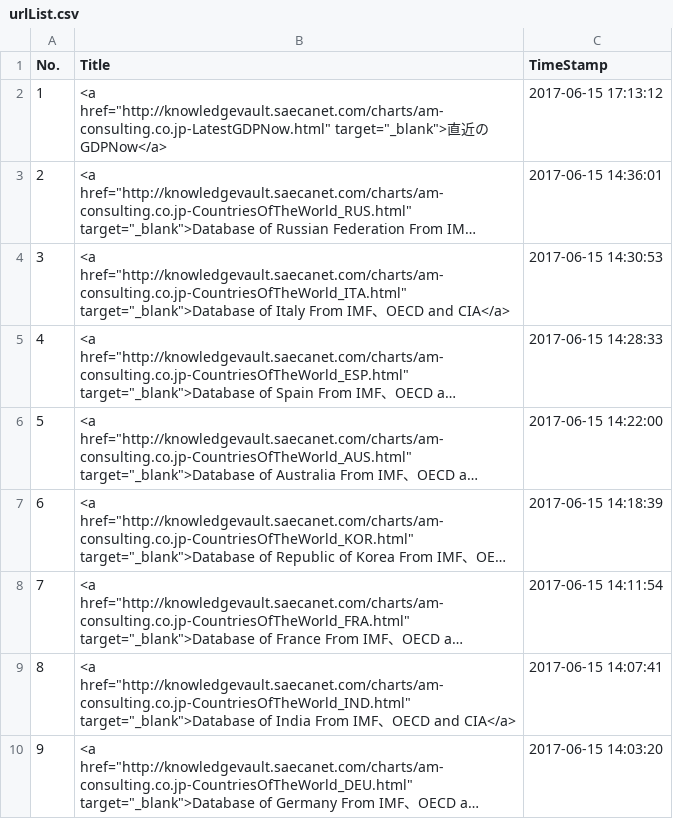
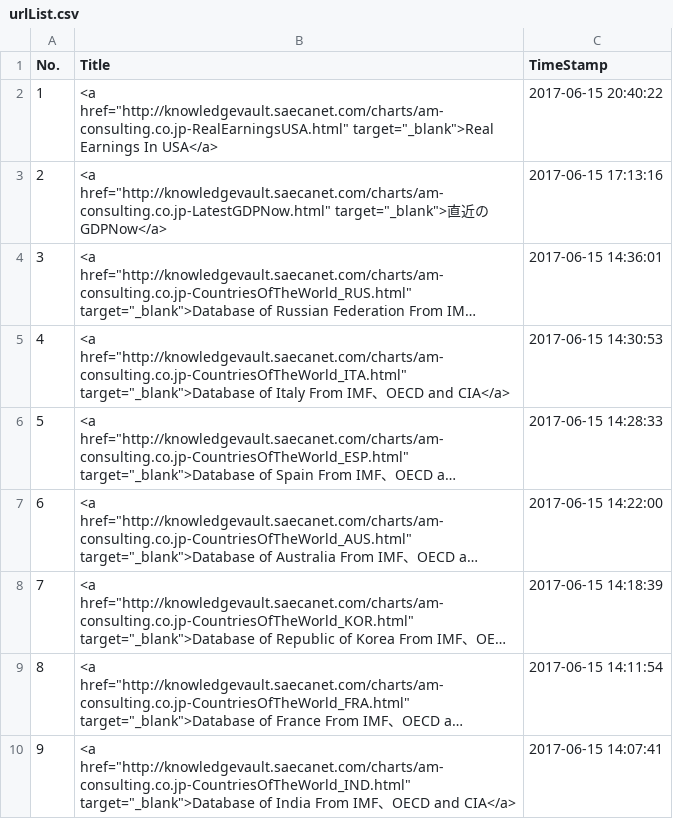
Before and after one commit to am-consulting/am-consulting.github.io, a CSV file: csv/urlList.csv, drawn as a sheet; only a part is shown; the shorter side is filled out with more unchanged rows; long unchanged cells end in …; addresses are those after the commit; the diff names each change by its address in the sheet, - before the commit and + after, or states it on an @@ line.

Commit message:
real earnngs新規アップロード
real earnngs新規アップロード

```diff
--- a/csv/urlList.csv
+++ b/csv/urlList.csv
+row 2: 1 | <a href="http://knowledgevault.saecanet.com/charts/am-consulting.co.jp-RealEarningsUSA.html" target="_blank">Real Earnings In USA</a> | 2017-06-15 20:40:22
@@ column A (No.) renumbered from row 3 down @@
-C3 (TimeStamp): 2017-06-15 17:13:12
+C3 (TimeStamp): 2017-06-15 17:13:16
```
Also changed, not shown: csv/knowledgevaultURL_List.csv, 4 other files.
